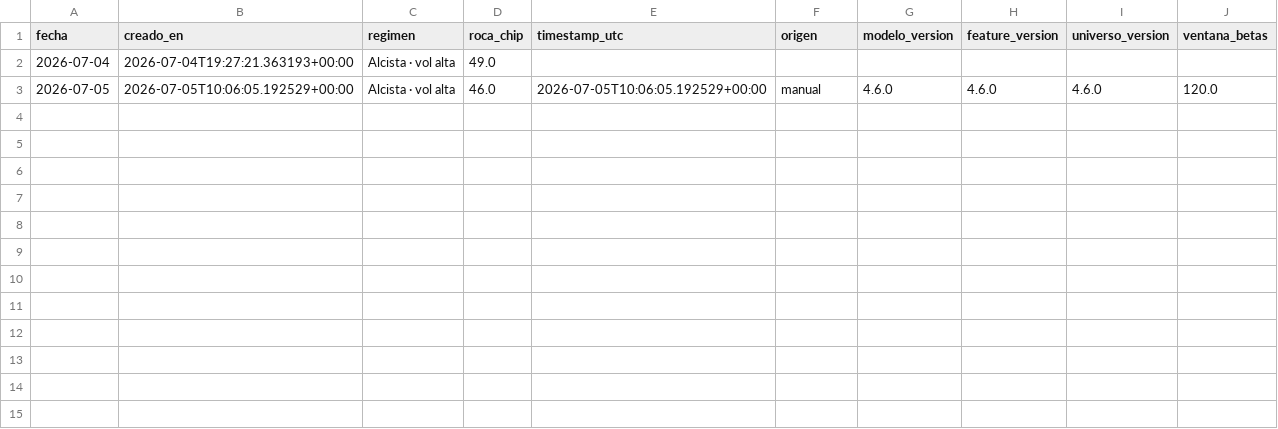
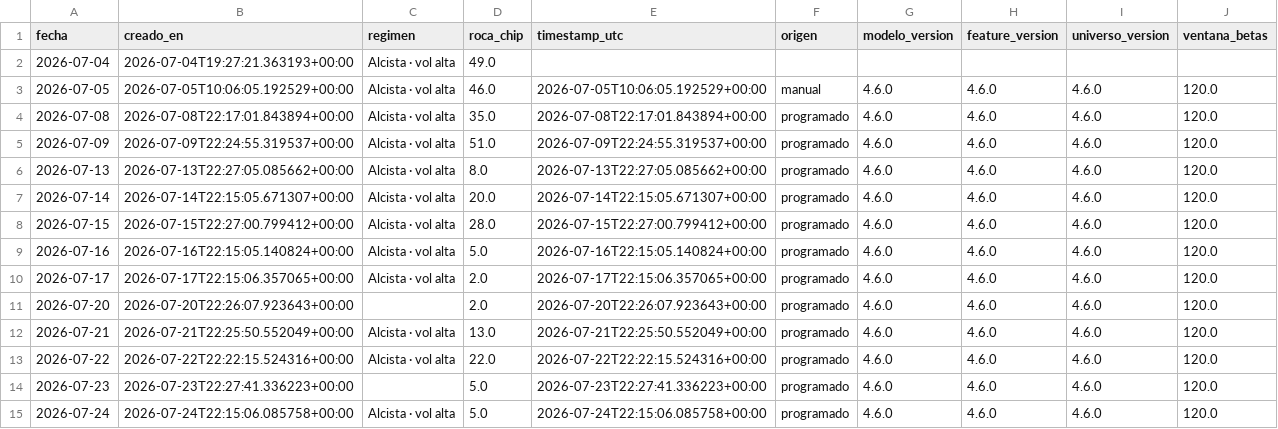
Before and after one commit to nicolasaraneda/mki-terminal, a CSV file: data/backups/senales_snapshots.csv, drawn as a sheet.

```diff
--- a/data/backups/senales_snapshots.csv
+++ b/data/backups/senales_snapshots.csv
@@ -3 +3,13 @@ fecha,creado_en,regimen,roca_chip,timestamp_utc,origen,modelo_version,feature_ve
 2026-07-05,2026-07-05T10:06:05.192529+00:00,Alcista · vol alta,46.0,2026-07-05T10:06:05.192529+00:00,manual,4.6.0,4.6.0,4.6.0,120.0
+2026-07-08,2026-07-08T22:17:01.843894+00:00,Alcista · vol alta,35.0,2026-07-08T22:17:01.843894+00:00,programado,4.6.0,4.6.0,4.6.0,120.0
+2026-07-09,2026-07-09T22:24:55.319537+00:00,Alcista · vol alta,51.0,2026-07-09T22:24:55.319537+00:00,programado,4.6.0,4.6.0,4.6.0,120.0
+2026-07-13,2026-07-13T22:27:05.085662+00:00,Alcista · vol alta,8.0,2026-07-13T22:27:05.085662+00:00,programado,4.6.0,4.6.0,4.6.0,120.0
+2026-07-14,2026-07-14T22:15:05.671307+00:00,Alcista · vol alta,20.0,2026-07-14T22:15:05.671307+00:00,programado,4.6.0,4.6.0,4.6.0,120.0
+2026-07-15,2026-07-15T22:27:00.799412+00:00,Alcista · vol alta,28.0,2026-07-15T22:27:00.799412+00:00,programado,4.6.0,4.6.0,4.6.0,120.0
+2026-07-16,2026-07-16T22:15:05.140824+00:00,Alcista · vol alta,5.0,2026-07-16T22:15:05.140824+00:00,programado,4.6.0,4.6.0,4.6.0,120.0
+2026-07-17,2026-07-17T22:15:06.357065+00:00,Alcista · vol alta,2.0,2026-07-17T22:15:06.357065+00:00,programado,4.6.0,4.6.0,4.6.0,120.0
+2026-07-20,2026-07-20T22:26:07.923643+00:00,,2.0,2026-07-20T22:26:07.923643+00:00,programado,4.6.0,4.6.0,4.6.0,120.0
+2026-07-21,2026-07-21T22:25:50.552049+00:00,Alcista · vol alta,13.0,2026-07-21T22:25:50.552049+00:00,programado,4.6.0,4.6.0,4.6.0,120.0
+2026-07-22,2026-07-22T22:22:15.524316+00:00,Alcista · vol alta,22.0,2026-07-22T22:22:15.524316+00:00,programado,4.6.0,4.6.0,4.6.0,120.0
+2026-07-23,2026-07-23T22:27:41.336223+00:00,,5.0,2026-07-23T22:27:41.336223+00:00,programado,4.6.0,4.6.0,4.6.0,120.0
+2026-07-24,2026-07-24T22:15:06.085758+00:00,Alcista · vol alta,5.0,2026-07-24T22:15:06.085758+00:00,programado,4.6.0,4.6.0,4.6.0,120.0
```
Also changed, not shown: 4 other files.
